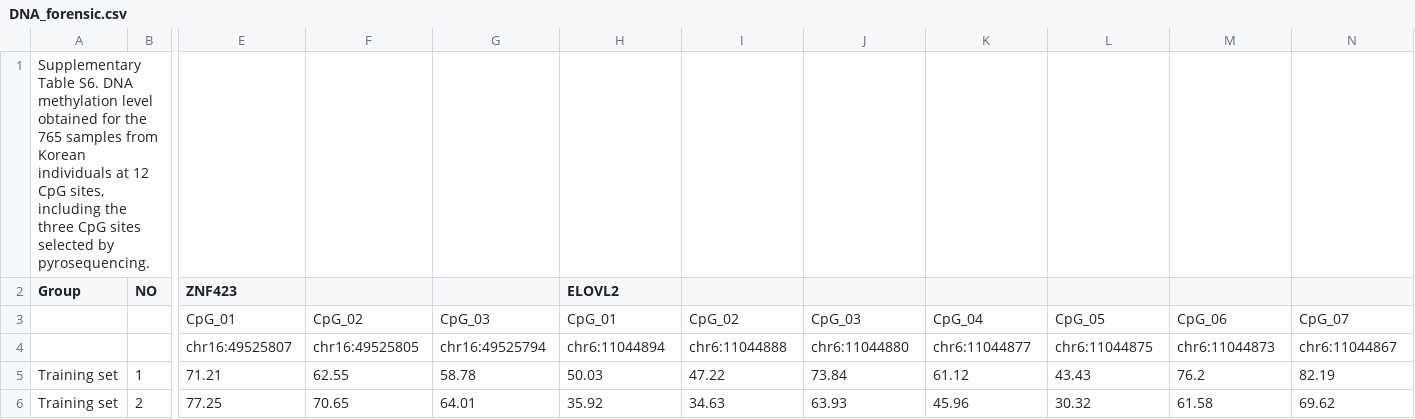
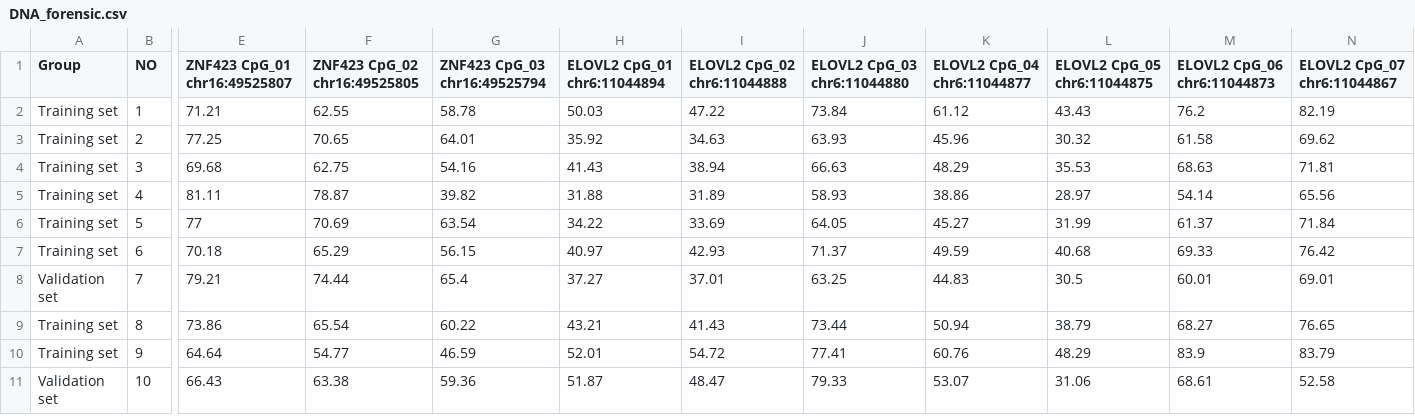
Before and after one commit to STATS-UOA/BIOSCI220, a CSV file: data/DNA_forensic.csv, drawn as a sheet; only a part is shown, gaps mark what is left out; the shorter side is filled out with more unchanged rows; removed rows and columns are numbered as before the commit, all else as after; rows hold the shown columns only; the diff covers the shown part only; the diff names each change by its address in the sheet, - before the commit and + after, or states it on an @@ line.

```diff
--- a/data/DNA_forensic.csv
+++ b/data/DNA_forensic.csv
-row 1: Supplementary Table S6. DNA methylation level obtained for the 765 samples from Korean individuals at 12 CpG sites, including the three CpG sites selected by pyrosequencing.
-E1: ZNF423
+E1: ZNF423 CpG_01 chr16:49525807
-F1: (empty)
+F1: ZNF423 CpG_02 chr16:49525805
-G1: (empty)
+G1: ZNF423 CpG_03 chr16:49525794
-H1: ELOVL2
+H1: ELOVL2 CpG_01 chr6:11044894
-I1: (empty)
+I1: ELOVL2 CpG_02 chr6:11044888
-J1: (empty)
+J1: ELOVL2 CpG_03 chr6:11044880
-K1: (empty)
+K1: ELOVL2 CpG_04 chr6:11044877
-L1: (empty)
+L1: ELOVL2 CpG_05 chr6:11044875
-M1: (empty)
+M1: ELOVL2 CpG_06 chr6:11044873
-N1: (empty)
+N1: ELOVL2 CpG_07 chr6:11044867
-row 3:  |  | CpG_01 | CpG_02 | CpG_03 | CpG_01 | CpG_02 | CpG_03 | CpG_04 | CpG_05 | CpG_06 | CpG_07
-row 4:  |  | chr16:49525807 | chr16:49525805 | chr16:49525794 | chr6:11044894 | chr6:11044888 | chr6:11044880 | chr6:11044877 | chr6:11044875 | chr6:11044873 | chr6:11044867
```
Also changed, not shown: 2 edited cells elsewhere in this file, 1 other file.
